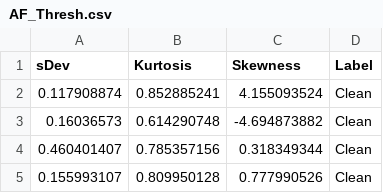
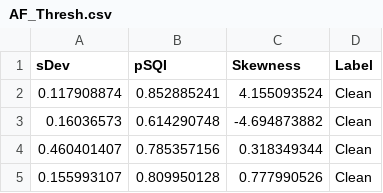
Before and after one commit to hassanaqeelkhan/AIBootcampSS18, a CSV file: AF_Thresh.csv, drawn as a sheet; only a part is shown.

Commit message:
Update AF_Thresh.csv

```diff
--- a/AF_Thresh.csv
+++ b/AF_Thresh.csv
@@ -1,2 +1,2 @@
-sDev,Kurtosis,Skewness,Label
+sDev,pSQI,Skewness,Label
 0.117908874,0.852885241,4.155093524,Clean
```
